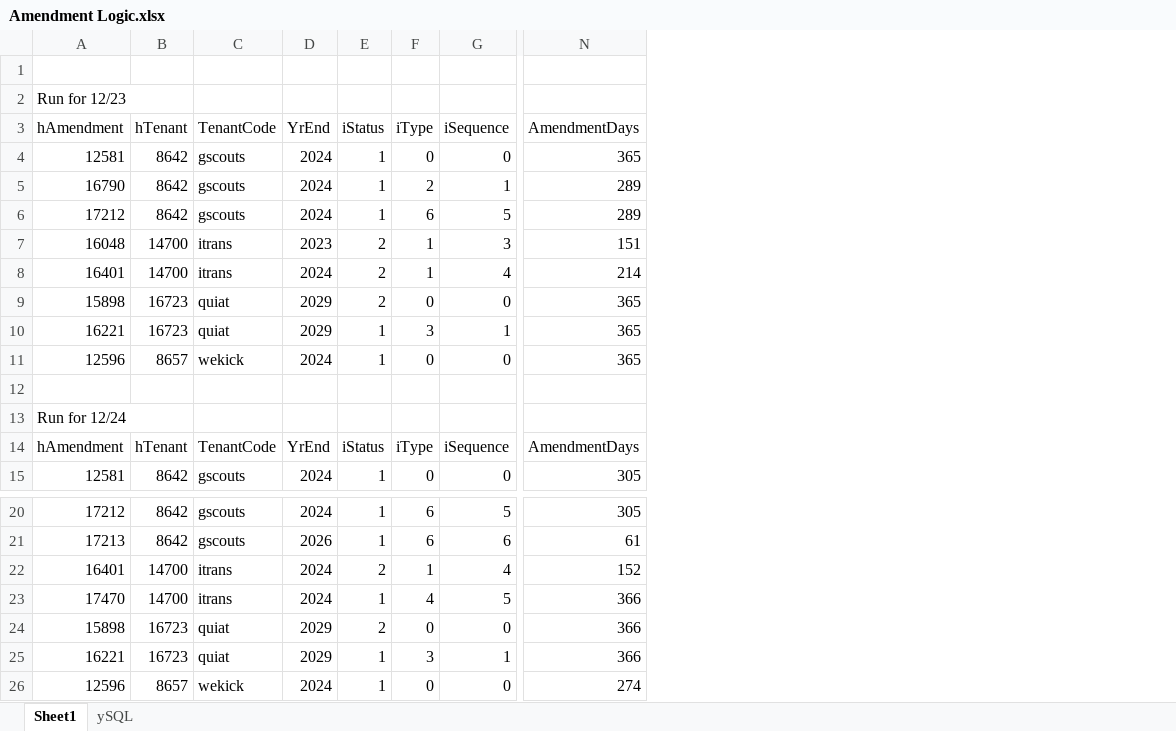
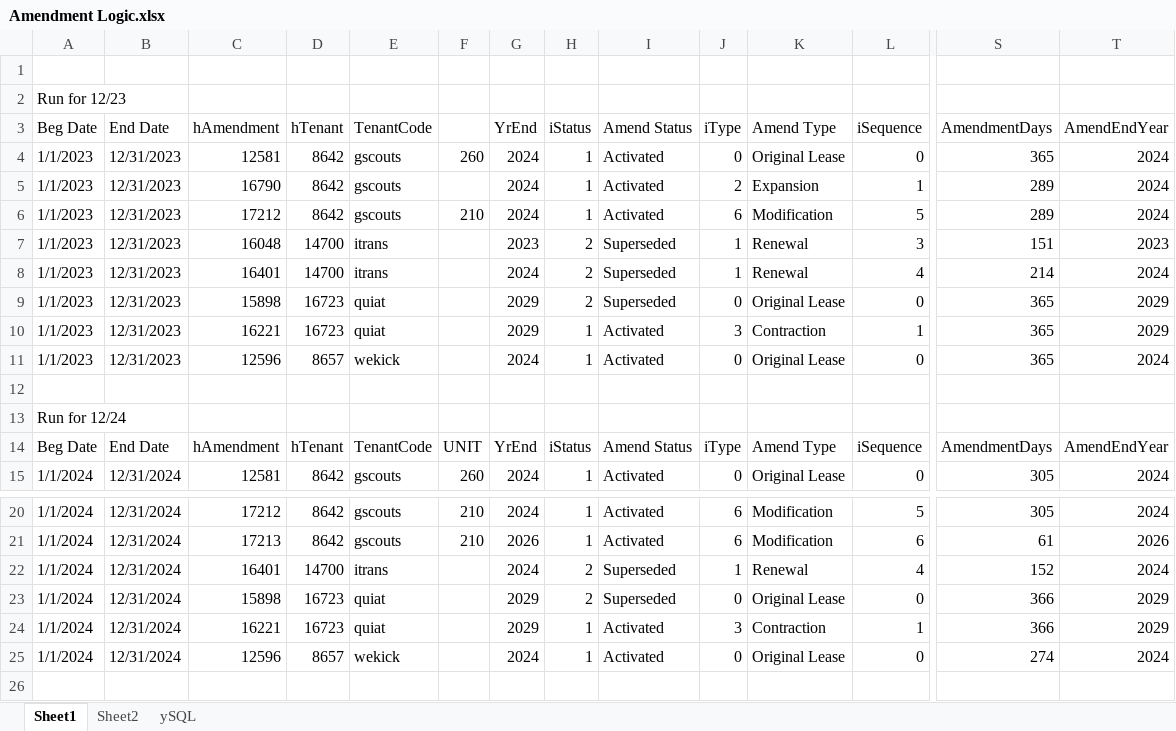
Before and after one commit to perigeesoftware/MAG-Dunton-ExpenseDetailRpt, an Excel workbook: Working Docs/New Separate Version/Amendment Logic.xlsx, sheet Sheet1, drawn as a sheet; only a part is shown, gaps mark what is left out; values as stored, in another font and other column widths than the file's, no cell formats; removed rows and columns are numbered as before the commit, all else as after; rows hold the shown columns only; the diff names each change by its address in the sheet, - before the commit and + after, or states it on an @@ line.

```diff
--- a/Working Docs/New Separate Version/Amendment Logic.xlsx (sheet Sheet1)
+++ b/Working Docs/New Separate Version/Amendment Logic.xlsx (sheet Sheet1)
+sheet tab: Sheet2
+column A (Beg Date), row 2: Run for 12/23; rows 4-15: 1/1/2023 | 1/1/2023 | 1/1/2023 | 1/1/2023 | 1/1/2023 | 1/1/2023 | 1/1/2023 | 1/1/2023 |  | Run for 12/24 | Beg Date | 1/1/2024; rows 20-25: all 1/1/2024
+column B (End Date), rows 4-15: 12/31/2023 | 12/31/2023 | 12/31/2023 | 12/31/2023 | 12/31/2023 | 12/31/2023 | 12/31/2023 | 12/31/2023 |  |  | End Date | 12/31/2024; rows 20-25: all 12/31/2024
+column F, rows 4-15: 260 |  | 210 |  |  |  |  |  |  |  | UNIT | 260; rows 20-21: 210 | 210
+column I (Amend Status), rows 4-15: Activated | Activated | Activated | Superseded | Superseded | Superseded | Activated | Activated |  |  | Amend Status | Activated; rows 20-25: Activated | Activated | Superseded | Superseded | Activated | Activated
+column K (Amend Type), rows 4-15: Original Lease | Expansion | Modification | Renewal | Renewal | Original Lease | Contraction | Original Lease |  |  | Amend Type | Original Lease; rows 20-25: Modification | Modification | Renewal | Original Lease | Contraction | Original Lease
+column T (AmendEndYear), rows 4-15: 2024 | 2024 | 2024 | 2023 | 2024 | 2029 | 2029 | 2024 |  |  | AmendEndYear | 2024; rows 20-25: 2024 | 2026 | 2024 | 2029 | 2029 | 2024
-C2 (hAmendment): Run for 12/23
+C2 (hAmendment): (empty)
-C13 (hAmendment): Run for 12/24
+C13 (hAmendment): (empty)
-row 23: 17470 | 14700 | itrans | 2024 | 1 | 4 | 5 | 366
```
Also changed, not shown: cell formats, 7 other files.
